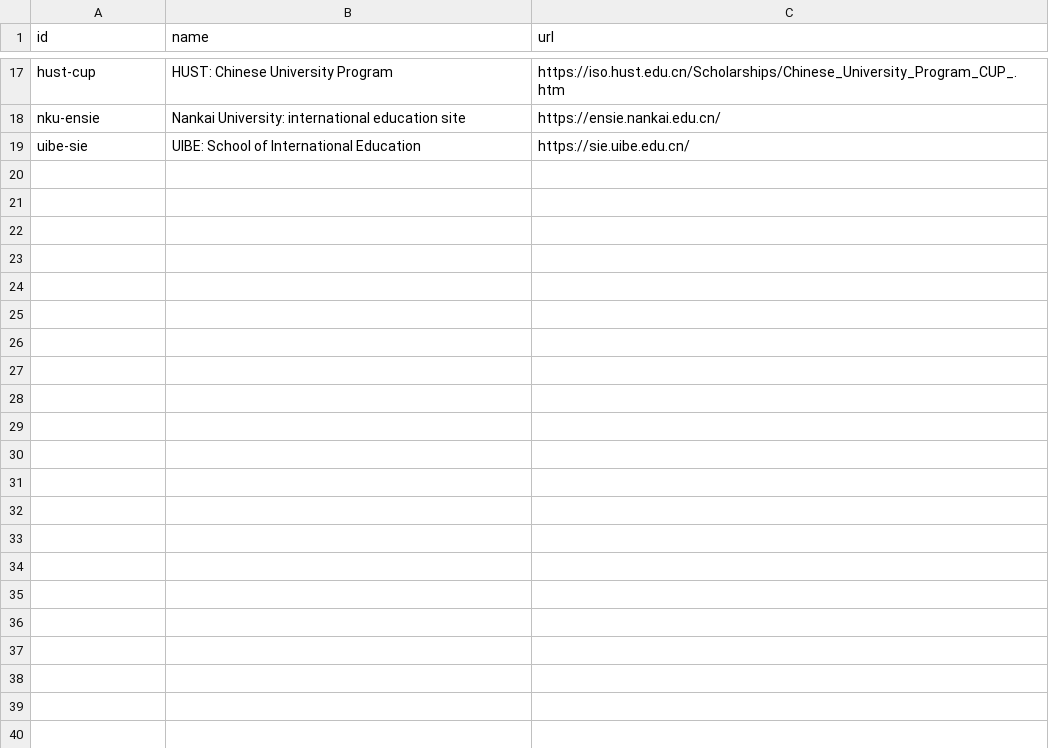
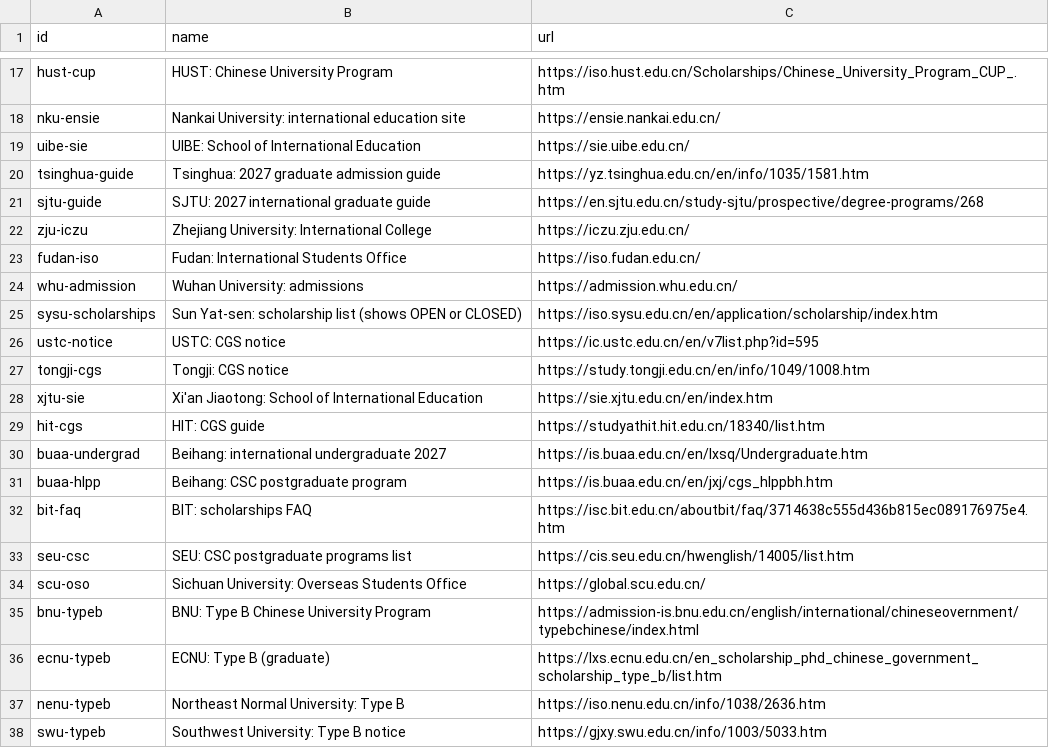
Before and after one commit to afsar-khan/Stipendo, a CSV file: tools/watch_list.csv, drawn as a sheet; only a part is shown, gaps mark what is left out.

Commit message:
Add 2027 scholarship entries and --universities flag to draft_rows.py

```diff
--- a/tools/watch_list.csv
+++ b/tools/watch_list.csv
@@ -19 +19,20 @@ nku-ensie,Nankai University: international education site,https://ensie.nankai.e
 uibe-sie,UIBE: School of International Education,https://sie.uibe.edu.cn/
+tsinghua-guide,"Tsinghua: 2027 graduate admission guide",https://yz.tsinghua.edu.cn/en/info/1035/1581.htm
+sjtu-guide,"SJTU: 2027 international graduate guide",https://en.sjtu.edu.cn/study-sjtu/prospective/degree-programs/268
+zju-iczu,"Zhejiang University: International College",https://iczu.zju.edu.cn/
+fudan-iso,"Fudan: International Students Office",https://iso.fudan.edu.cn/
+whu-admission,"Wuhan University: admissions",https://admission.whu.edu.cn/
+sysu-scholarships,"Sun Yat-sen: scholarship list (shows OPEN or CLOSED)",https://iso.sysu.edu.cn/en/application/scholarship/index.htm
+ustc-notice,"USTC: CGS notice",https://ic.ustc.edu.cn/en/v7list.php?id=595
+tongji-cgs,"Tongji: CGS notice",https://study.tongji.edu.cn/en/info/1049/1008.htm
+xjtu-sie,"Xi'an Jiaotong: School of International Education",https://sie.xjtu.edu.cn/en/index.htm
+hit-cgs,"HIT: CGS guide",https://studyathit.hit.edu.cn/18340/list.htm
+buaa-undergrad,"Beihang: international undergraduate 2027",https://is.buaa.edu.cn/en/lxsq/Undergraduate.htm
+buaa-hlpp,"Beihang: CSC postgraduate program",https://is.buaa.edu.cn/en/jxj/cgs_hlppbh.htm
+bit-faq,"BIT: scholarships FAQ",https://isc.bit.edu.cn/aboutbit/faq/3714638c555d436b815ec089176975e4.htm
+seu-csc,"SEU: CSC postgraduate programs list",https://cis.seu.edu.cn/hwenglish/14005/list.htm
+scu-oso,"Sichuan University: Overseas Students Office",https://global.scu.edu.cn/
+bnu-typeb,"BNU: Type B Chinese University Program",https://admission-is.bnu.edu.cn/english/international/chineseovernment/typebchinese/index.html
+ecnu-typeb,"ECNU: Type B (graduate)",https://lxs.ecnu.edu.cn/en_scholarship_phd_chinese_government_scholarship_type_b/list.htm
+nenu-typeb,"Northeast Normal University: Type B",https://iso.nenu.edu.cn/info/1038/2636.htm
+swu-typeb,"Southwest University: Type B notice",https://gjxy.swu.edu.cn/info/1003/5033.htm
```
Also changed, not shown: 5 other files.
